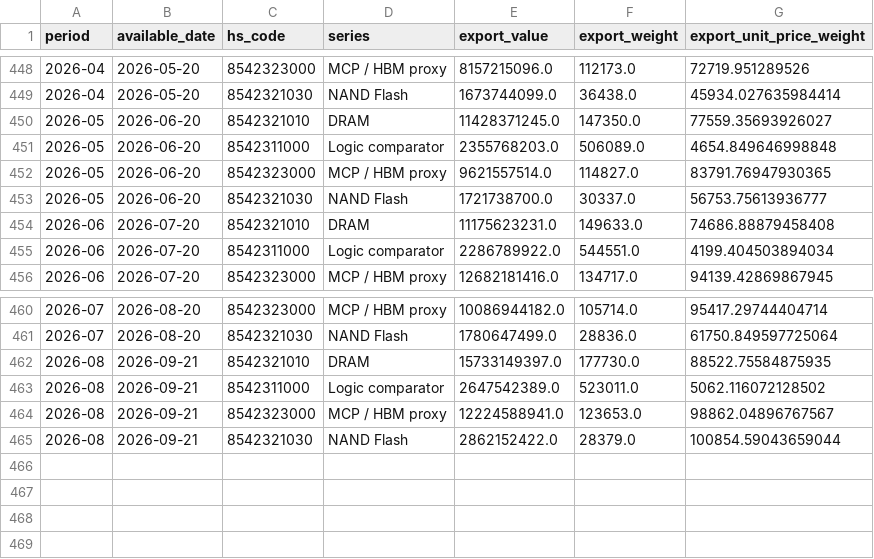
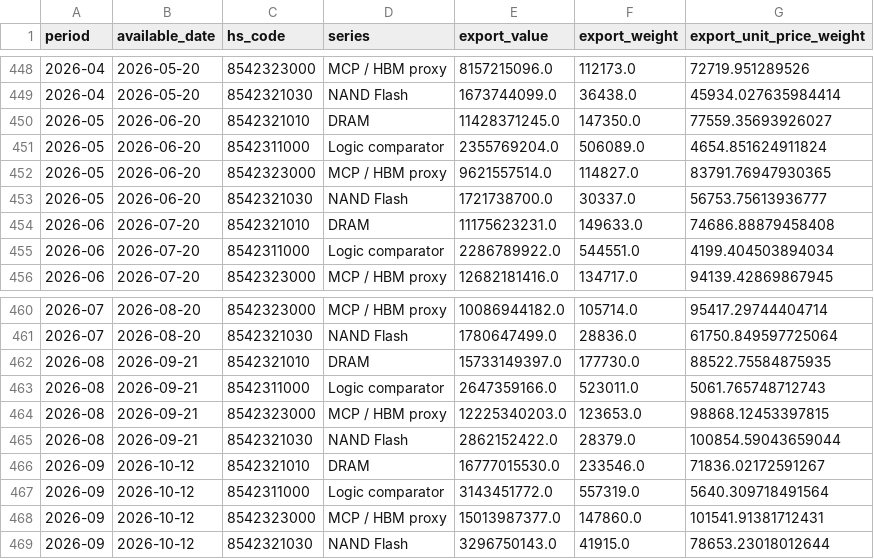
Before and after one commit to CRCBIT/STOCK_PREDICT, a CSV file: published/kcs_memory_prices.csv, drawn as a sheet; only a part is shown, gaps mark what is left out.

```diff
--- a/published/kcs_memory_prices.csv
+++ b/published/kcs_memory_prices.csv
@@ -450,3 +450,3 @@
 2026-05,2026-06-20,8542321010,DRAM,11428371245.0,147350.0,77559.35693926027
-2026-05,2026-06-20,8542311000,Logic comparator,2355768203.0,506089.0,4654.849646998848
+2026-05,2026-06-20,8542311000,Logic comparator,2355769204.0,506089.0,4654.851624911824
 2026-05,2026-06-20,8542323000,MCP / HBM proxy,9621557514.0,114827.0,83791.76947930365
@@ -462,4 +462,8 @@
 2026-08,2026-09-21,8542321010,DRAM,15733149397.0,177730.0,88522.75584875935
-2026-08,2026-09-21,8542311000,Logic comparator,2647542389.0,523011.0,5062.116072128502
-2026-08,2026-09-21,8542323000,MCP / HBM proxy,12224588941.0,123653.0,98862.04896767567
+2026-08,2026-09-21,8542311000,Logic comparator,2647359166.0,523011.0,5061.765748712743
+2026-08,2026-09-21,8542323000,MCP / HBM proxy,12225340203.0,123653.0,98868.12453397815
 2026-08,2026-09-21,8542321030,NAND Flash,2862152422.0,28379.0,100854.59043659044
+2026-09,2026-10-12,8542321010,DRAM,16777015530.0,233546.0,71836.02172591267
+2026-09,2026-10-12,8542311000,Logic comparator,3143451772.0,557319.0,5640.309718491564
+2026-09,2026-10-12,8542323000,MCP / HBM proxy,15013987377.0,147860.0,101541.91381712431
+2026-09,2026-10-12,8542321030,NAND Flash,3296750143.0,41915.0,78653.23018012644
```
Also changed, not shown: published/history/AAPL.csv, published/history/AMAT.csv, 37 other files.
